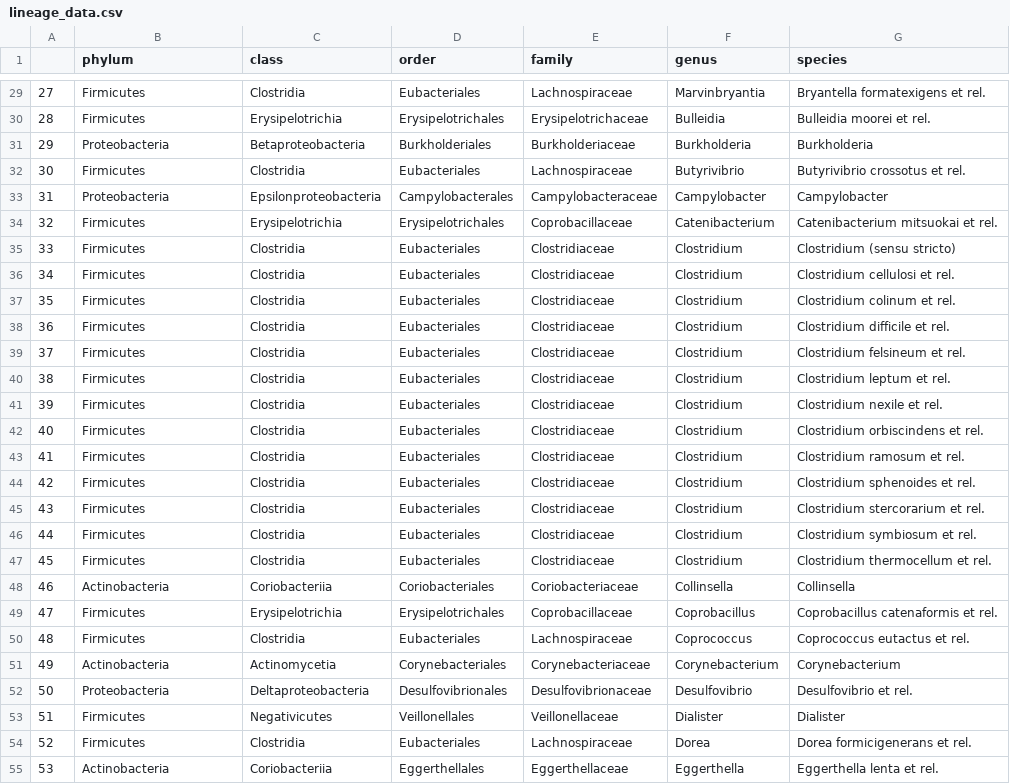
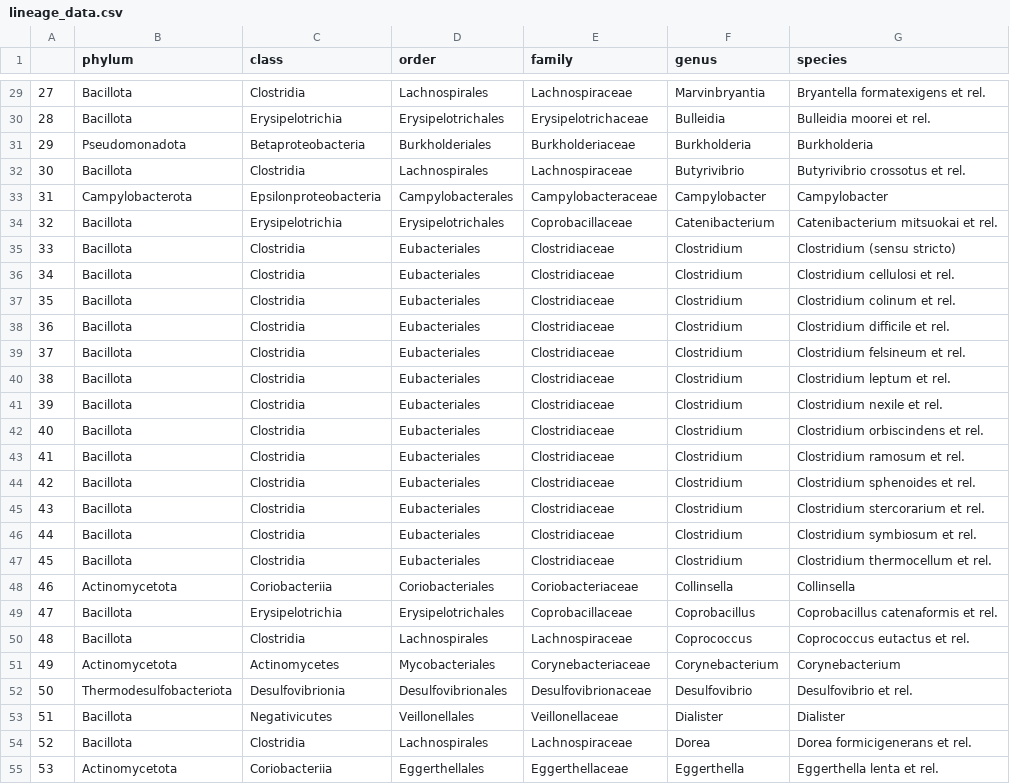
Before and after one commit to leonardsiegert/human-intestinal-ecosystem, a CSV file: app/static/data/lineage_data.csv, drawn as a sheet; only a part is shown, gaps mark what is left out; the diff covers the shown part only.

```diff
--- a/app/static/data/lineage_data.csv
+++ b/app/static/data/lineage_data.csv
@@ -29,27 +29,27 @@
-27,Firmicutes,Clostridia,Eubacteriales,Lachnospiraceae,Marvinbryantia,Bryantella formatexigens et rel.
-28,Firmicutes,Erysipelotrichia,Erysipelotrichales,Erysipelotrichaceae,Bulleidia,Bulleidia moorei et rel.
-29,Proteobacteria,Betaproteobacteria,Burkholderiales,Burkholderiaceae,Burkholderia,Burkholderia
-30,Firmicutes,Clostridia,Eubacteriales,Lachnospiraceae,Butyrivibrio,Butyrivibrio crossotus et rel.
-31,Proteobacteria,Epsilonproteobacteria,Campylobacterales,Campylobacteraceae,Campylobacter,Campylobacter
-32,Firmicutes,Erysipelotrichia,Erysipelotrichales,Coprobacillaceae,Catenibacterium,Catenibacterium mitsuokai et rel.
-33,Firmicutes,Clostridia,Eubacteriales,Clostridiaceae,Clostridium,Clostridium (sensu stricto)
-34,Firmicutes,Clostridia,Eubacteriales,Clostridiaceae,Clostridium,Clostridium cellulosi et rel.
-35,Firmicutes,Clostridia,Eubacteriales,Clostridiaceae,Clostridium,Clostridium colinum et rel.
-36,Firmicutes,Clostridia,Eubacteriales,Clostridiaceae,Clostridium,Clostridium difficile et rel.
-37,Firmicutes,Clostridia,Eubacteriales,Clostridiaceae,Clostridium,Clostridium felsineum et rel.
-38,Firmicutes,Clostridia,Eubacteriales,Clostridiaceae,Clostridium,Clostridium leptum et rel.
-39,Firmicutes,Clostridia,Eubacteriales,Clostridiaceae,Clostridium,Clostridium nexile et rel.
-40,Firmicutes,Clostridia,Eubacteriales,Clostridiaceae,Clostridium,Clostridium orbiscindens et rel.
-41,Firmicutes,Clostridia,Eubacteriales,Clostridiaceae,Clostridium,Clostridium ramosum et rel.
-42,Firmicutes,Clostridia,Eubacteriales,Clostridiaceae,Clostridium,Clostridium sphenoides et rel.
-43,Firmicutes,Clostridia,Eubacteriales,Clostridiaceae,Clostridium,Clostridium stercorarium et rel.
-44,Firmicutes,Clostridia,Eubacteriales,Clostridiaceae,Clostridium,Clostridium symbiosum et rel.
-45,Firmicutes,Clostridia,Eubacteriales,Clostridiaceae,Clostridium,Clostridium thermocellum et rel.
-46,Actinobacteria,Coriobacteriia,Coriobacteriales,Coriobacteriaceae,Collinsella,Collinsella
-47,Firmicutes,Erysipelotrichia,Erysipelotrichales,Coprobacillaceae,Coprobacillus,Coprobacillus catenaformis et rel.
-48,Firmicutes,Clostridia,Eubacteriales,Lachnospiraceae,Coprococcus,Coprococcus eutactus et rel.
-49,Actinobacteria,Actinomycetia,Corynebacteriales,Corynebacteriaceae,Corynebacterium,Corynebacterium
-50,Proteobacteria,Deltaproteobacteria,Desulfovibrionales,Desulfovibrionaceae,Desulfovibrio,Desulfovibrio et rel.
-51,Firmicutes,Negativicutes,Veillonellales,Veillonellaceae,Dialister,Dialister
-52,Firmicutes,Clostridia,Eubacteriales,Lachnospiraceae,Dorea,Dorea formicigenerans et rel.
-53,Actinobacteria,Coriobacteriia,Eggerthellales,Eggerthellaceae,Eggerthella,Eggerthella lenta et rel.
+27,Bacillota,Clostridia,Lachnospirales,Lachnospiraceae,Marvinbryantia,Bryantella formatexigens et rel.
+28,Bacillota,Erysipelotrichia,Erysipelotrichales,Erysipelotrichaceae,Bulleidia,Bulleidia moorei et rel.
+29,Pseudomonadota,Betaproteobacteria,Burkholderiales,Burkholderiaceae,Burkholderia,Burkholderia
+30,Bacillota,Clostridia,Lachnospirales,Lachnospiraceae,Butyrivibrio,Butyrivibrio crossotus et rel.
+31,Campylobacterota,Epsilonproteobacteria,Campylobacterales,Campylobacteraceae,Campylobacter,Campylobacter
+32,Bacillota,Erysipelotrichia,Erysipelotrichales,Coprobacillaceae,Catenibacterium,Catenibacterium mitsuokai et rel.
+33,Bacillota,Clostridia,Eubacteriales,Clostridiaceae,Clostridium,Clostridium (sensu stricto)
+34,Bacillota,Clostridia,Eubacteriales,Clostridiaceae,Clostridium,Clostridium cellulosi et rel.
+35,Bacillota,Clostridia,Eubacteriales,Clostridiaceae,Clostridium,Clostridium colinum et rel.
+36,Bacillota,Clostridia,Eubacteriales,Clostridiaceae,Clostridium,Clostridium difficile et rel.
+37,Bacillota,Clostridia,Eubacteriales,Clostridiaceae,Clostridium,Clostridium felsineum et rel.
+38,Bacillota,Clostridia,Eubacteriales,Clostridiaceae,Clostridium,Clostridium leptum et rel.
+39,Bacillota,Clostridia,Eubacteriales,Clostridiaceae,Clostridium,Clostridium nexile et rel.
+40,Bacillota,Clostridia,Eubacteriales,Clostridiaceae,Clostridium,Clostridium orbiscindens et rel.
+41,Bacillota,Clostridia,Eubacteriales,Clostridiaceae,Clostridium,Clostridium ramosum et rel.
+42,Bacillota,Clostridia,Eubacteriales,Clostridiaceae,Clostridium,Clostridium sphenoides et rel.
+43,Bacillota,Clostridia,Eubacteriales,Clostridiaceae,Clostridium,Clostridium stercorarium et rel.
+44,Bacillota,Clostridia,Eubacteriales,Clostridiaceae,Clostridium,Clostridium symbiosum et rel.
+45,Bacillota,Clostridia,Eubacteriales,Clostridiaceae,Clostridium,Clostridium thermocellum et rel.
+46,Actinomycetota,Coriobacteriia,Coriobacteriales,Coriobacteriaceae,Collinsella,Collinsella
+47,Bacillota,Erysipelotrichia,Erysipelotrichales,Coprobacillaceae,Coprobacillus,Coprobacillus catenaformis et rel.
+48,Bacillota,Clostridia,Lachnospirales,Lachnospiraceae,Coprococcus,Coprococcus eutactus et rel.
+49,Actinomycetota,Actinomycetes,Mycobacteriales,Corynebacteriaceae,Corynebacterium,Corynebacterium
+50,Thermodesulfobacteriota,Desulfovibrionia,Desulfovibrionales,Desulfovibrionaceae,Desulfovibrio,Desulfovibrio et rel.
+51,Bacillota,Negativicutes,Veillonellales,Veillonellaceae,Dialister,Dialister
+52,Bacillota,Clostridia,Lachnospirales,Lachnospiraceae,Dorea,Dorea formicigenerans et rel.
+53,Actinomycetota,Coriobacteriia,Eggerthellales,Eggerthellaceae,Eggerthella,Eggerthella lenta et rel.
```
Also changed, not shown: 127 edited cells elsewhere in this file, data/lineage/lineage_data.csv, 2 other files.
